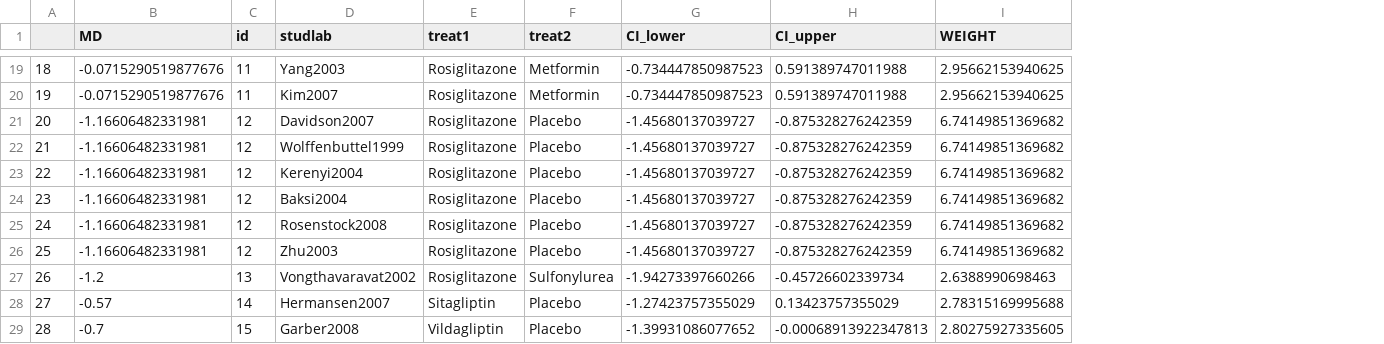
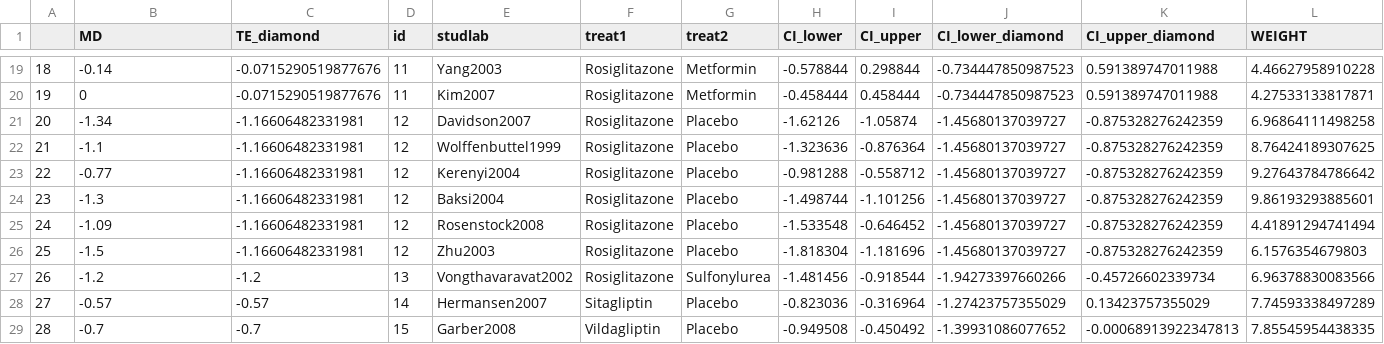
Before and after one commit to silviametelli/NMAstudio-app, a CSV file: db/forest_data/forest_data_pairwise.csv, drawn as a sheet; only a part is shown, gaps mark what is left out; addresses are those after the commit; the diff covers the shown part only; the diff names each change by its address in the sheet, - before the commit and + after, or states it on an @@ line.

```diff
--- a/db/forest_data/forest_data_pairwise.csv
+++ b/db/forest_data/forest_data_pairwise.csv
+column C (TE_diamond), rows 19-29: -0.0715290519877676 | -0.0715290519877676 | -1.16606482331981 | -1.16606482331981 | -1.16606482331981 | -1.16606482331981 | -1.16606482331981 | -1.16606482331981 | -1.2 | -0.57 | -0.7
+column H (CI_lower), rows 19-29: -0.578844 | -0.458444 | -1.62126 | -1.323636 | -0.981288 | -1.498744 | -1.533548 | -1.818304 | -1.481456 | -0.823036 | -0.949508
+column I (CI_upper), rows 19-29: 0.298844 | 0.458444 | -1.05874 | -0.876364 | -0.558712 | -1.101256 | -0.646452 | -1.181696 | -0.918544 | -0.316964 | -0.450492
-J1: CI_lower
+J1: CI_lower_diamond
-K1: CI_upper
+K1: CI_upper_diamond
-B19 (MD): -0.0715290519877676
+B19 (MD): -0.14
-L19 (WEIGHT): 2.95662153940625
+L19 (WEIGHT): 4.46627958910228
-B20 (MD): -0.0715290519877676
+B20 (MD): 0
-L20 (WEIGHT): 2.95662153940625
+L20 (WEIGHT): 4.27533133817871
-B21 (MD): -1.16606482331981
+B21 (MD): -1.34
-L21 (WEIGHT): 6.74149851369682
+L21 (WEIGHT): 6.96864111498258
-B22 (MD): -1.16606482331981
+B22 (MD): -1.1
-L22 (WEIGHT): 6.74149851369682
+L22 (WEIGHT): 8.76424189307625
-B23 (MD): -1.16606482331981
+B23 (MD): -0.77
-L23 (WEIGHT): 6.74149851369682
+L23 (WEIGHT): 9.27643784786642
-B24 (MD): -1.16606482331981
+B24 (MD): -1.3
-L24 (WEIGHT): 6.74149851369682
+L24 (WEIGHT): 9.86193293885601
-B25 (MD): -1.16606482331981
+B25 (MD): -1.09
-L25 (WEIGHT): 6.74149851369682
+L25 (WEIGHT): 4.41891294741494
-B26 (MD): -1.16606482331981
+B26 (MD): -1.5
-L26 (WEIGHT): 6.74149851369682
+L26 (WEIGHT): 6.1576354679803
-L27 (WEIGHT): 2.6388990698463
+L27 (WEIGHT): 6.96378830083566
-L28 (WEIGHT): 2.78315169995688
+L28 (WEIGHT): 7.74593338497289
-L29 (WEIGHT): 2.80275927335605
+L29 (WEIGHT): 7.85545954438335
```
Also changed, not shown: 28 edited cells elsewhere in this file, 3 other files.
